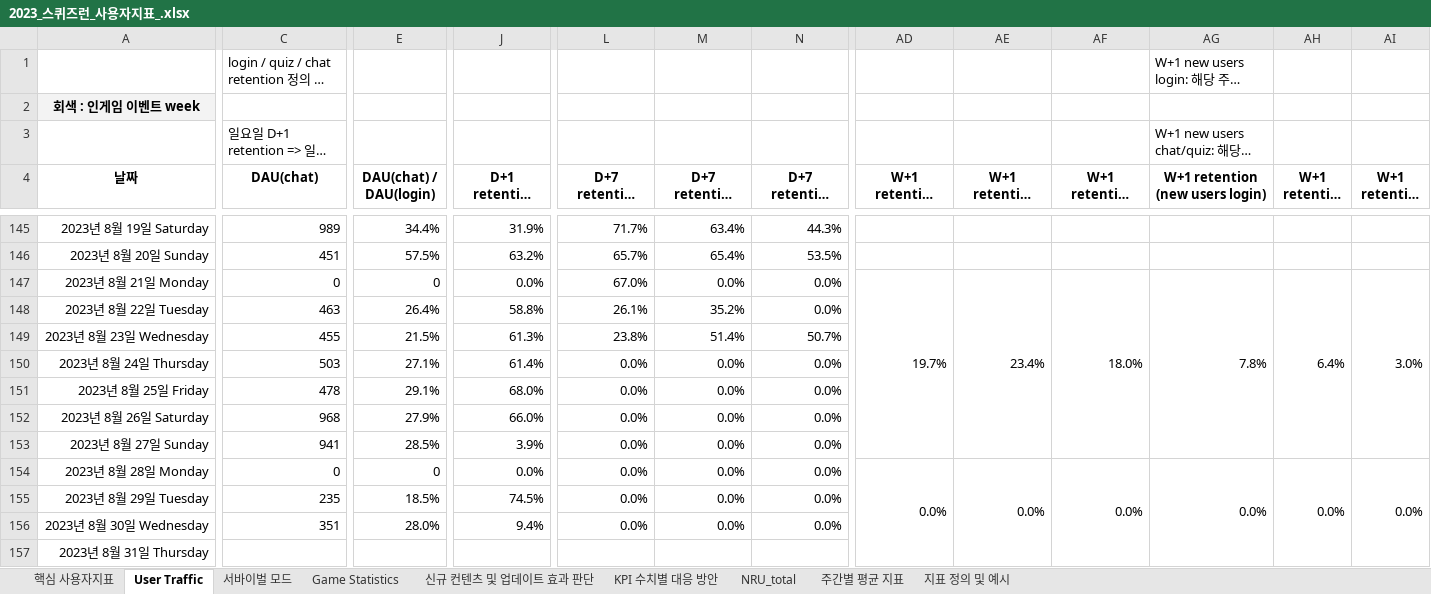
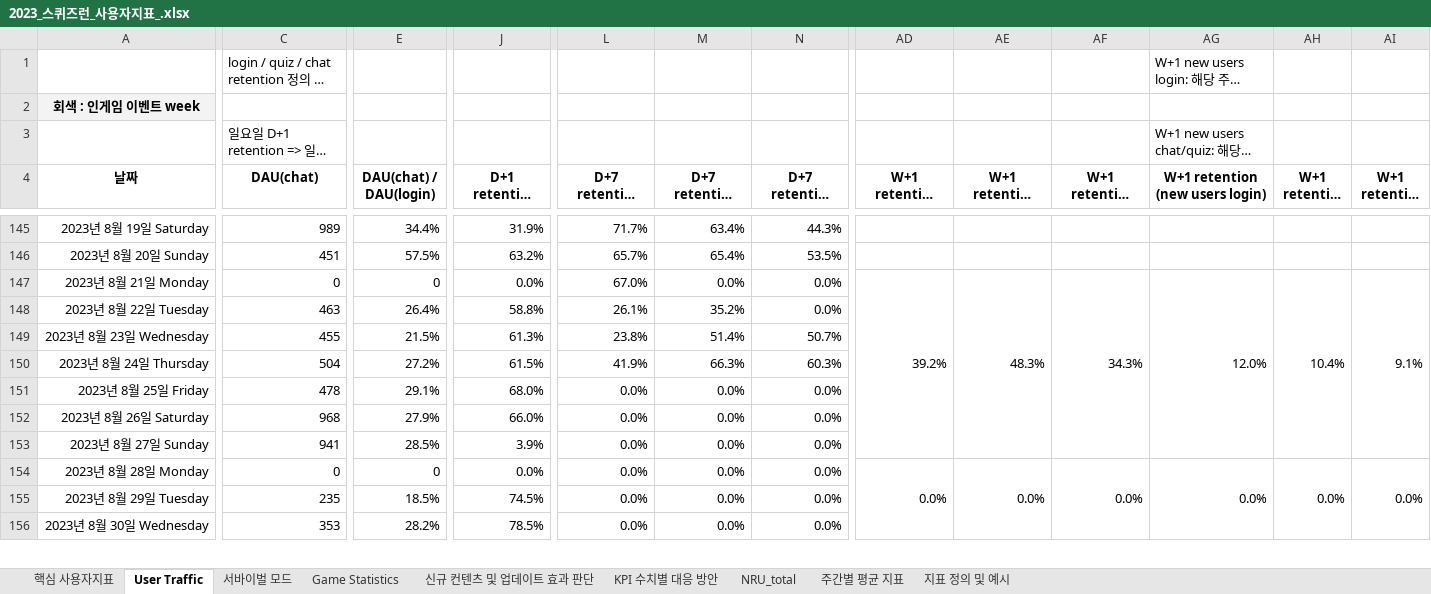
Before and after one commit to 121jsy/sr_analytics_1.0, an Excel workbook: 2023_스퀴즈런_사용자지표_.xlsx, sheet User Traffic, drawn as a sheet; only a part is shown, gaps mark what is left out; long unchanged cells end in …; values as stored, in another font and other column widths than the file's, no borders; conditional formats not drawn; removed rows and columns are numbered as before the commit, all else as after; rows hold the shown columns only; the diff covers the shown part only; the diff names each change by its address in the sheet, - before the commit and + after, or states it on an @@ line.

```diff
--- a/2023_스퀴즈런_사용자지표_.xlsx (sheet User Traffic)
+++ b/2023_스퀴즈런_사용자지표_.xlsx (sheet User Traffic)
-AD147 (W+1 retention (login)): 19.7%
+AD147 (W+1 retention (login)): 39.2%
-AE147 (W+1 retention (chat)): 23.4%
+AE147 (W+1 retention (chat)): 48.3%
-AF147 (W+1 retention (quiz)): 18.0%
+AF147 (W+1 retention (quiz)): 34.3%
-AG147 (W+1 retention (new users login)): 7.8%
+AG147 (W+1 retention (new users login)): 12.0%
-AH147 (W+1 retention (new users chat)): 6.4%
+AH147 (W+1 retention (new users chat)): 10.4%
-AI147 (W+1 retention (new users quiz)): 3.0%
+AI147 (W+1 retention (new users quiz)): 9.1%
-C150 (DAU(chat)): 503
+C150 (DAU(chat)): 504
-E150 (DAU(chat) / DAU(login)): 27.1%
+E150 (DAU(chat) / DAU(login)): 27.2%
-J150 (D+1 retention (chat)): 61.4%
+J150 (D+1 retention (chat)): 61.5%
-L150 (D+7 retention (login)): 0.0%
+L150 (D+7 retention (login)): 41.9%
-M150 (D+7 retention (chat)): 0.0%
+M150 (D+7 retention (chat)): 66.3%
-N150 (D+7 retention (quiz)): 0.0%
+N150 (D+7 retention (quiz)): 60.3%
-C156 (DAU(chat)): 351
+C156 (DAU(chat)): 353
-E156 (DAU(chat) / DAU(login)): 28.0%
+E156 (DAU(chat) / DAU(login)): 28.2%
-J156 (D+1 retention (chat)): 9.4%
+J156 (D+1 retention (chat)): 78.5%
-row 157: 2023년 8월 31일 Thursday
```
Also changed, not shown: 1 added row and 16 edited cells elsewhere in this sheet, sheet Game Statistics, sheet 서바이벌 모드.
